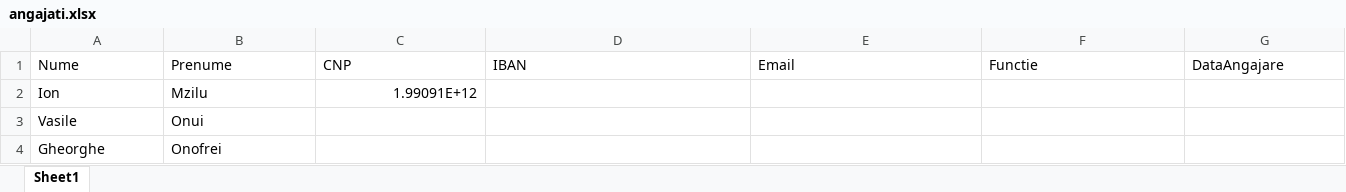
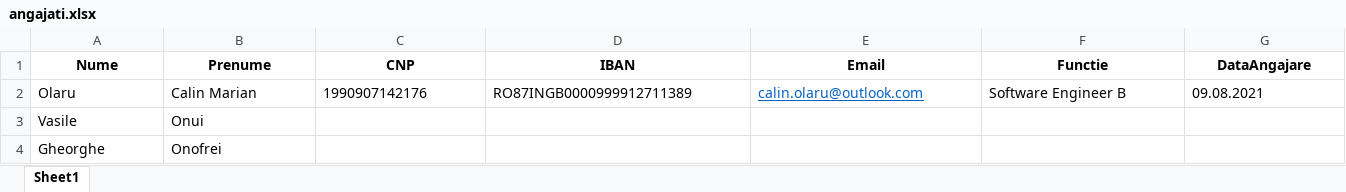
Before and after one commit to calinolaru/hr_desktop_tool, an Excel workbook: sample_data/angajati.xlsx, sheet Sheet1, drawn as a sheet; values as stored, in another font and other column widths than the file's, no borders; removed rows and columns are numbered as before the commit, all else as after; the diff names each change by its address in the sheet, - before the commit and + after, or states it on an @@ line.

```diff
--- a/sample_data/angajati.xlsx (sheet Sheet1)
+++ b/sample_data/angajati.xlsx (sheet Sheet1)
@@ A1:G1 bold: off → on, alignment: left → center @@
-row 2: Ion | Mzilu | 1.99091E+12
+row 2: Olaru | Calin Marian | 1990907142176 | RO87INGB0000999912711389 | calin.olaru@outlook.com | Software Engineer B | 09.08.2021
```
Also changed, not shown: 1 other file.
